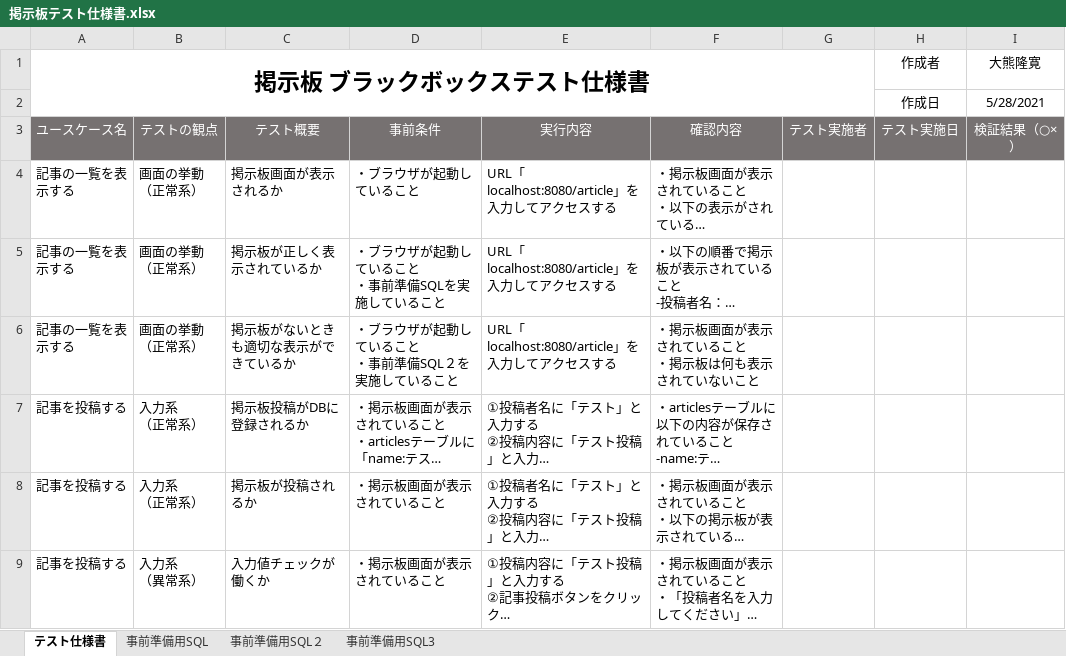
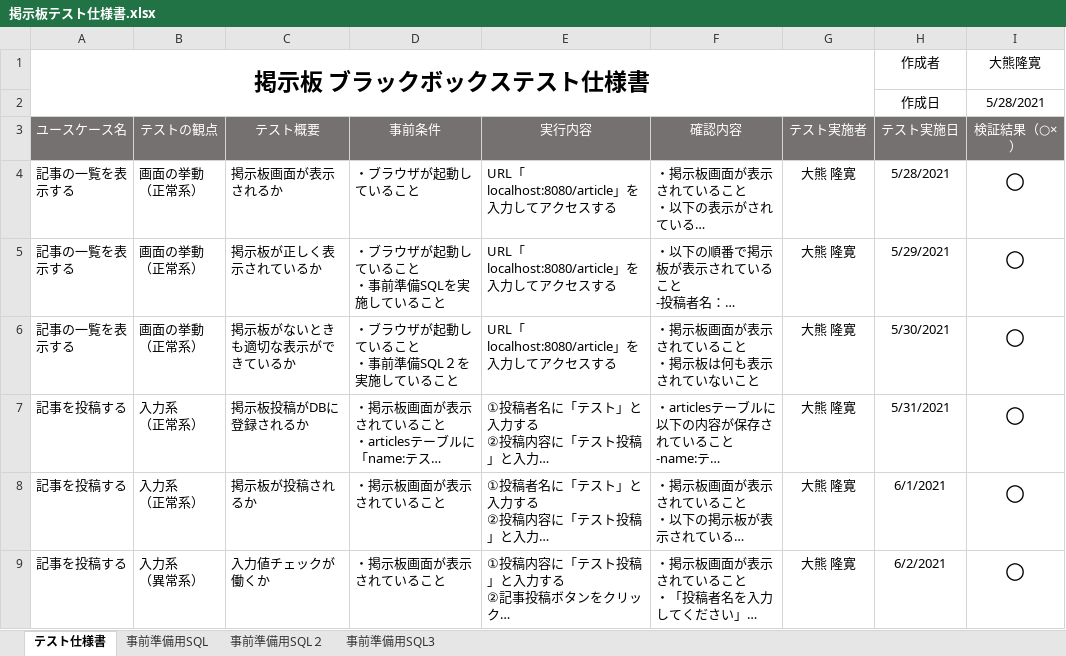
Before and after one commit to rks-ookuma/ex-bbs, an Excel workbook: Document/掲示板テスト仕様書.xlsx, sheet テスト仕様書, drawn as a sheet; only a part is shown; long unchanged cells end in …; values as stored, in another font and other column widths than the file's, no borders; the diff covers the shown part only; the diff names each change by its address in the sheet, - before the commit and + after, or states it on an @@ line.

```diff
--- a/Document/掲示板テスト仕様書.xlsx (sheet テスト仕様書)
+++ b/Document/掲示板テスト仕様書.xlsx (sheet テスト仕様書)
-G4:G9 (テスト実施者): (empty)
+G4:G9 (テスト実施者): 大熊 隆寛
-H4 (テスト実施日): (empty)
+H4 (テスト実施日): 5/28/2021
-I4:I9 (検証結果（○×）): (empty)
+I4:I9 (検証結果（○×）): ○
-H5 (テスト実施日): (empty)
+H5 (テスト実施日): 5/29/2021
-H6 (テスト実施日): (empty)
+H6 (テスト実施日): 5/30/2021
-H7 (テスト実施日): (empty)
+H7 (テスト実施日): 5/31/2021
-H8 (テスト実施日): (empty)
+H8 (テスト実施日): 6/1/2021
-H9 (テスト実施日): (empty)
+H9 (テスト実施日): 6/2/2021
```
Also changed, not shown: 1 added row and 52 edited cells elsewhere in this sheet, 2 other files.
